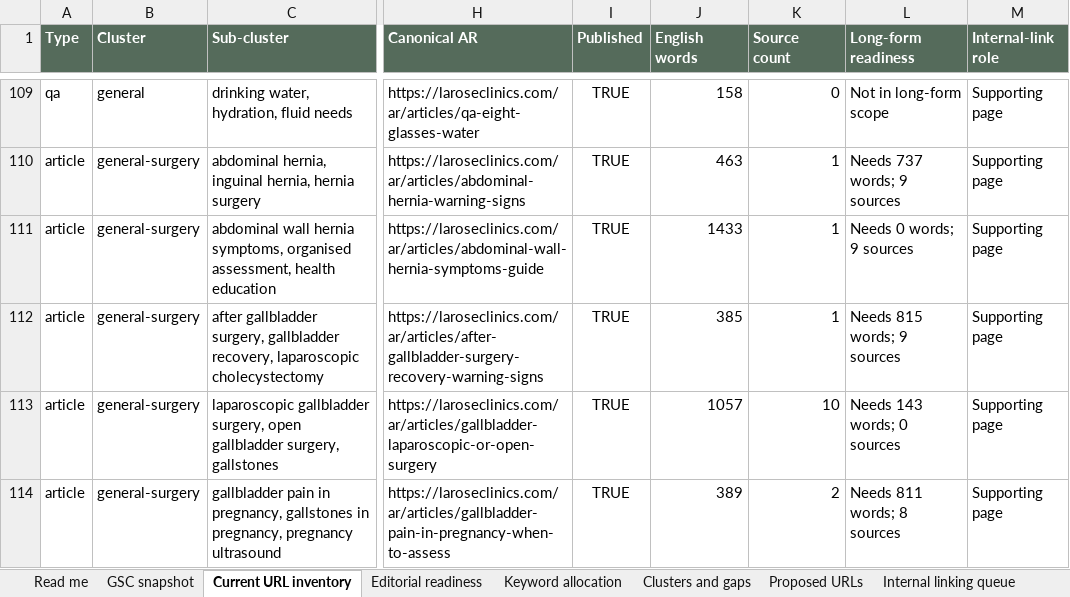
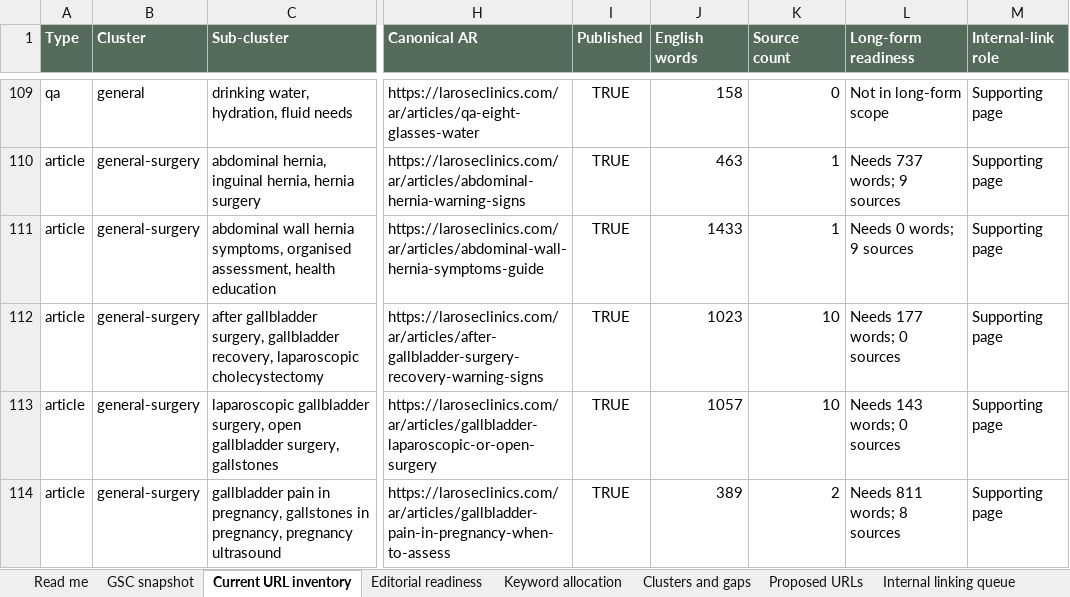
Before and after one commit to larosewellnesshub0-a11y/larose-site, an Excel workbook: _project/SEO-CONTENT-CLUSTER-PLAN-2026-09-14.xlsx, sheet Current URL inventory, drawn as a sheet; only a part is shown, gaps mark what is left out; values as stored, in another font and other column widths than the file's, no borders; the diff names each change by its address in the sheet, - before the commit and + after, or states it on an @@ line.

```diff
--- a/_project/SEO-CONTENT-CLUSTER-PLAN-2026-09-14.xlsx (sheet Current URL inventory)
+++ b/_project/SEO-CONTENT-CLUSTER-PLAN-2026-09-14.xlsx (sheet Current URL inventory)
-J112 (English words): 385
+J112 (English words): 1023
-K112 (Source count): 1
+K112 (Source count): 10
-L112 (Long-form readiness): Needs 815 words; 9 sources
+L112 (Long-form readiness): Needs 177 words; 0 sources
```
Also changed, not shown: sheet Editorial readiness, 35 other files.
